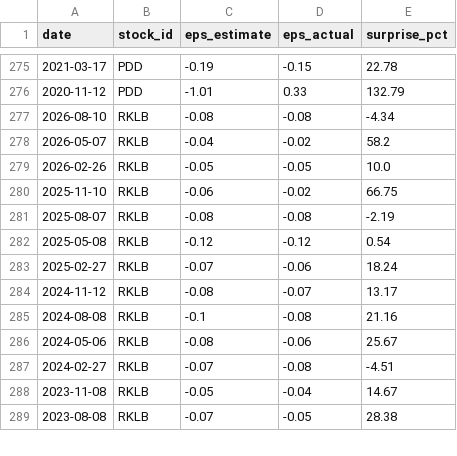
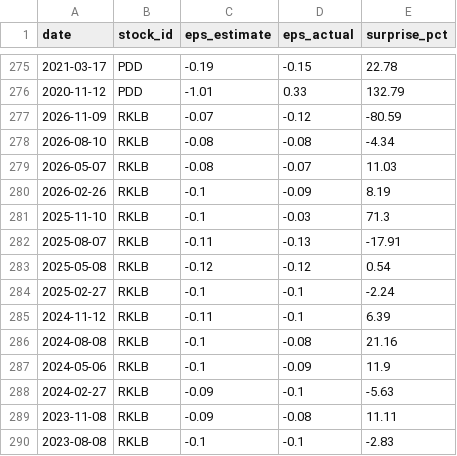
Before and after one commit to LiSh-chen/ForClaude, a CSV file: stock-derby/data/extra_earnings.csv, drawn as a sheet; only a part is shown, gaps mark what is left out; the diff covers the shown part only.

```diff
--- a/stock-derby/data/extra_earnings.csv
+++ b/stock-derby/data/extra_earnings.csv
@@ -276,14 +276,15 @@ date,stock_id,eps_estimate,eps_actual,surprise_pct
 2020-11-12,PDD,-1.01,0.33,132.79
+2026-11-09,RKLB,-0.07,-0.12,-80.59
 2026-08-10,RKLB,-0.08,-0.08,-4.34
-2026-05-07,RKLB,-0.04,-0.02,58.2
-2026-02-26,RKLB,-0.05,-0.05,10.0
-2025-11-10,RKLB,-0.06,-0.02,66.75
-2025-08-07,RKLB,-0.08,-0.08,-2.19
+2026-05-07,RKLB,-0.08,-0.07,11.03
+2026-02-26,RKLB,-0.1,-0.09,8.19
+2025-11-10,RKLB,-0.1,-0.03,71.3
+2025-08-07,RKLB,-0.11,-0.13,-17.91
 2025-05-08,RKLB,-0.12,-0.12,0.54
-2025-02-27,RKLB,-0.07,-0.06,18.24
-2024-11-12,RKLB,-0.08,-0.07,13.17
+2025-02-27,RKLB,-0.1,-0.1,-2.24
+2024-11-12,RKLB,-0.11,-0.1,6.39
 2024-08-08,RKLB,-0.1,-0.08,21.16
-2024-05-06,RKLB,-0.08,-0.06,25.67
-2024-02-27,RKLB,-0.07,-0.08,-4.51
-2023-11-08,RKLB,-0.05,-0.04,14.67
-2023-08-08,RKLB,-0.07,-0.05,28.38
+2024-05-06,RKLB,-0.1,-0.09,11.9
+2024-02-27,RKLB,-0.09,-0.1,-5.63
+2023-11-08,RKLB,-0.09,-0.08,11.11
+2023-08-08,RKLB,-0.1,-0.1,-2.83
```
Also changed, not shown: 1 added row and 120 edited cells elsewhere in this file, stock-derby/data/extra_prices.csv, stock-derby/data/recent_prices.csv, 1 other file.
